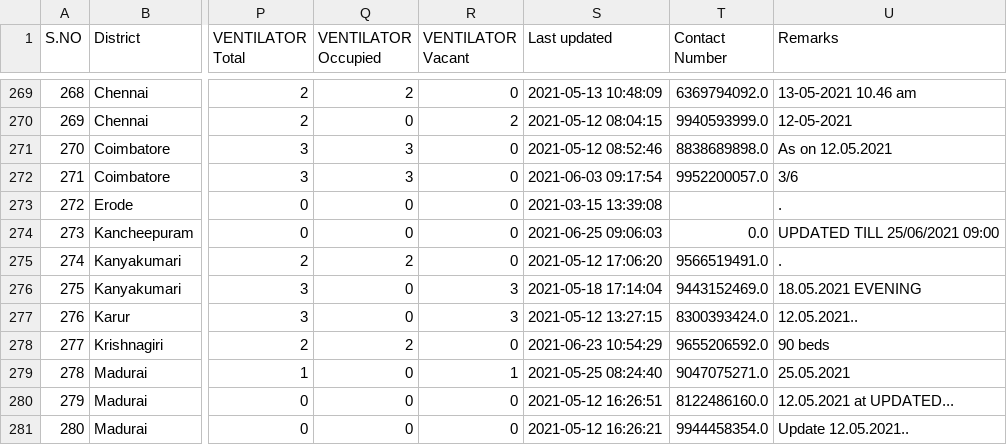
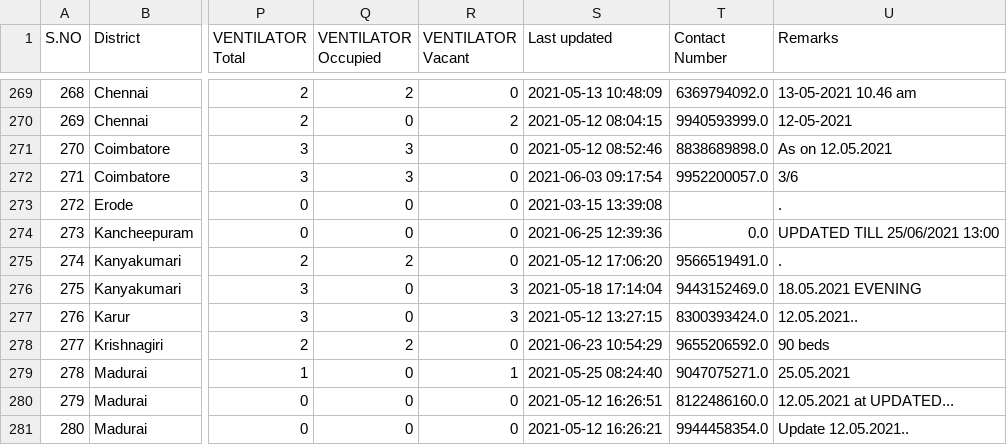
Before and after one commit to mskian/tamil-nadu-covid-beds-api, a CSV file: data/beds.csv, drawn as a sheet; only a part is shown, gaps mark what is left out; the diff covers the shown part only; the diff names each change by its address in the sheet, - before the commit and + after, or states it on an @@ line.

```diff
--- a/data/beds.csv
+++ b/data/beds.csv
-S274 (Last updated): 2021-06-25 09:06:03
+S274 (Last updated): 2021-06-25 12:39:36
-U274 (Remarks): UPDATED TILL 25/06/2021 09:00
+U274 (Remarks): UPDATED TILL 25/06/2021 13:00
```
Also changed, not shown: 17 edited cells elsewhere in this file, 1 other file.
